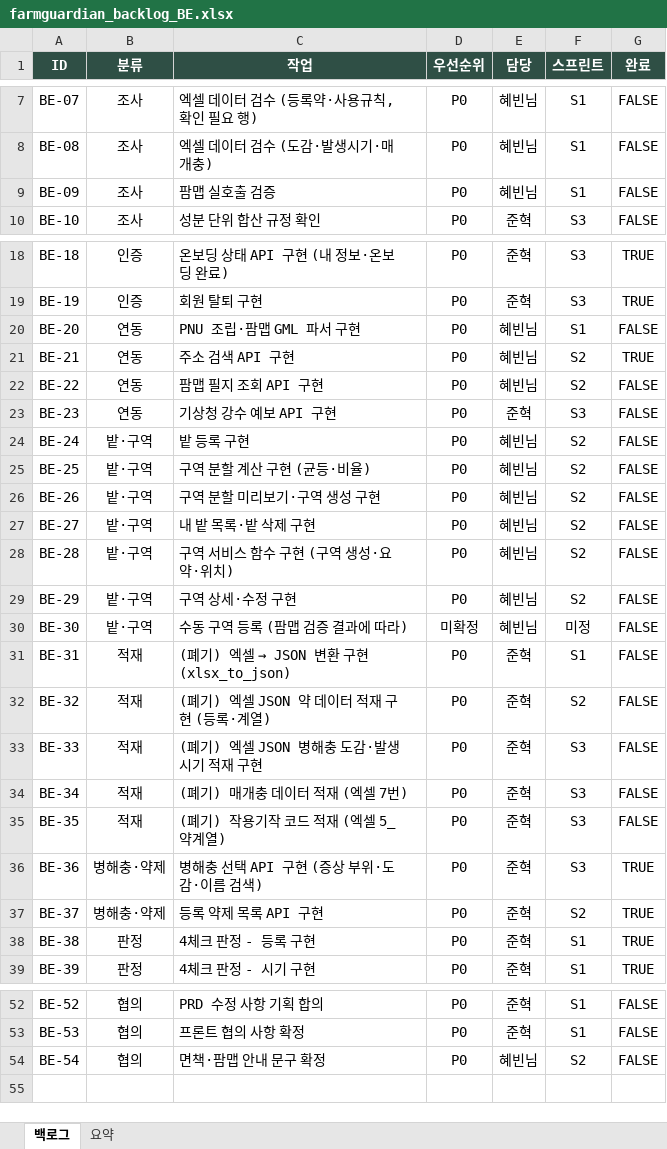
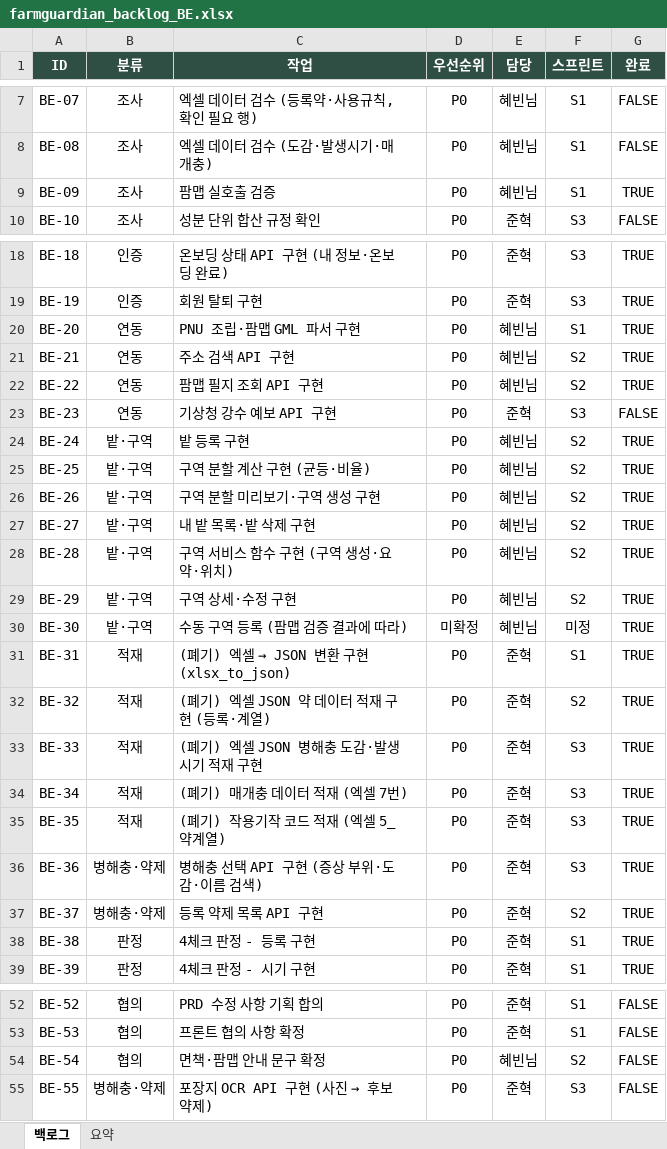
Before and after one commit to somgam6373/FarmGuardian_BE, an Excel workbook: docs/dev/farmguardian_backlog_BE.xlsx, sheet 백로그, drawn as a sheet; only a part is shown, gaps mark what is left out; values as stored, in another font and other column widths than the file's, no borders; conditional formats not drawn; the diff names each change by its address in the sheet, - before the commit and + after, or states it on an @@ line.

```diff
--- a/docs/dev/farmguardian_backlog_BE.xlsx (sheet 백로그)
+++ b/docs/dev/farmguardian_backlog_BE.xlsx (sheet 백로그)
-G9 (완료): FALSE
+G9 (완료): TRUE
-G20 (완료): FALSE
+G20 (완료): TRUE
-G22 (완료): FALSE
+G22 (완료): TRUE
-G24:G35 (완료): FALSE
+G24:G35 (완료): TRUE
+row 55: BE-55 | 병해충·약제 | 포장지 OCR API 구현 (사진 → 후보 약제) | P0 | 준혁 | S3 | FALSE
```
Also changed, not shown: sheet 요약, 22 other files.
